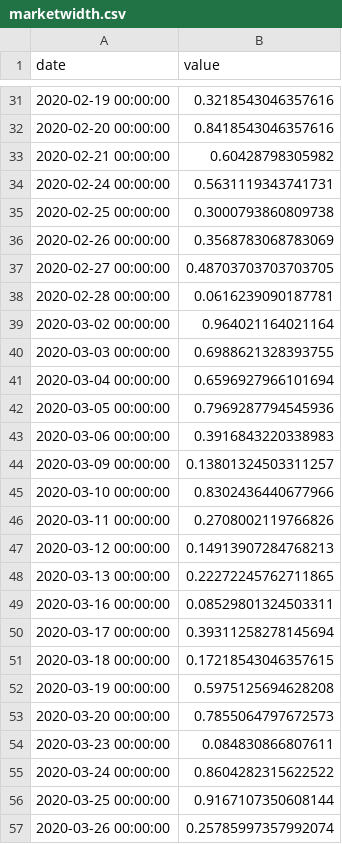
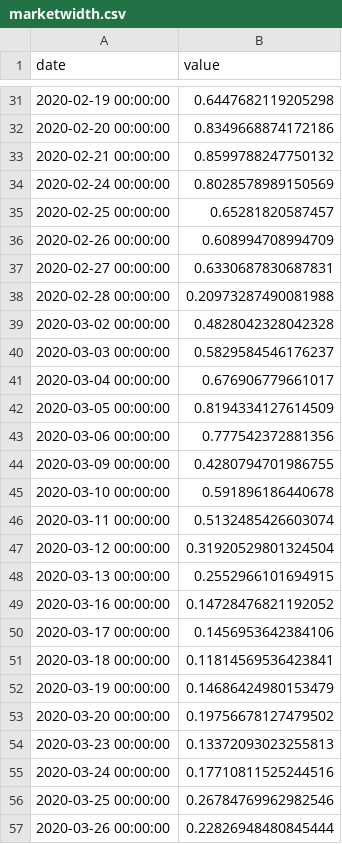
Before and after one commit to mildone/strategy, a CSV file: monitor/marketwidth.csv, drawn as a sheet; only a part is shown, gaps mark what is left out; the diff covers the shown part only.

```diff
--- a/monitor/marketwidth.csv
+++ b/monitor/marketwidth.csv
@@ -31,27 +31,27 @@ date,value
-2020-02-19 00:00:00,0.3218543046357616
-2020-02-20 00:00:00,0.8418543046357616
-2020-02-21 00:00:00,0.60428798305982
-2020-02-24 00:00:00,0.5631119343741731
-2020-02-25 00:00:00,0.3000793860809738
-2020-02-26 00:00:00,0.3568783068783069
-2020-02-27 00:00:00,0.48703703703703705
-2020-02-28 00:00:00,0.0616239090187781
-2020-03-02 00:00:00,0.964021164021164
-2020-03-03 00:00:00,0.6988621328393755
-2020-03-04 00:00:00,0.6596927966101694
-2020-03-05 00:00:00,0.7969287794545936
-2020-03-06 00:00:00,0.3916843220338983
-2020-03-09 00:00:00,0.13801324503311257
-2020-03-10 00:00:00,0.8302436440677966
-2020-03-11 00:00:00,0.2708002119766826
-2020-03-12 00:00:00,0.14913907284768213
-2020-03-13 00:00:00,0.22272245762711865
-2020-03-16 00:00:00,0.08529801324503311
-2020-03-17 00:00:00,0.39311258278145694
-2020-03-18 00:00:00,0.17218543046357615
-2020-03-19 00:00:00,0.5975125694628208
-2020-03-20 00:00:00,0.7855064797672573
-2020-03-23 00:00:00,0.084830866807611
-2020-03-24 00:00:00,0.8604282315622522
-2020-03-25 00:00:00,0.9167107350608144
-2020-03-26 00:00:00,0.25785997357992074
+2020-02-19 00:00:00,0.6447682119205298
+2020-02-20 00:00:00,0.8349668874172186
+2020-02-21 00:00:00,0.8599788247750132
+2020-02-24 00:00:00,0.8028578989150569
+2020-02-25 00:00:00,0.65281820587457
+2020-02-26 00:00:00,0.608994708994709
+2020-02-27 00:00:00,0.6330687830687831
+2020-02-28 00:00:00,0.20973287490081988
+2020-03-02 00:00:00,0.4828042328042328
+2020-03-03 00:00:00,0.5829584546176237
+2020-03-04 00:00:00,0.676906779661017
+2020-03-05 00:00:00,0.8194334127614509
+2020-03-06 00:00:00,0.777542372881356
+2020-03-09 00:00:00,0.4280794701986755
+2020-03-10 00:00:00,0.591896186440678
+2020-03-11 00:00:00,0.5132485426603074
+2020-03-12 00:00:00,0.31920529801324504
+2020-03-13 00:00:00,0.2552966101694915
+2020-03-16 00:00:00,0.14728476821192052
+2020-03-17 00:00:00,0.1456953642384106
+2020-03-18 00:00:00,0.11814569536423841
+2020-03-19 00:00:00,0.14686424980153479
+2020-03-20 00:00:00,0.19756678127479502
+2020-03-23 00:00:00,0.13372093023255813
+2020-03-24 00:00:00,0.17710811525244516
+2020-03-25 00:00:00,0.26784769962982546
+2020-03-26 00:00:00,0.22826948480845444
```
Also changed, not shown: 100 edited cells elsewhere in this file, 2 other files.
